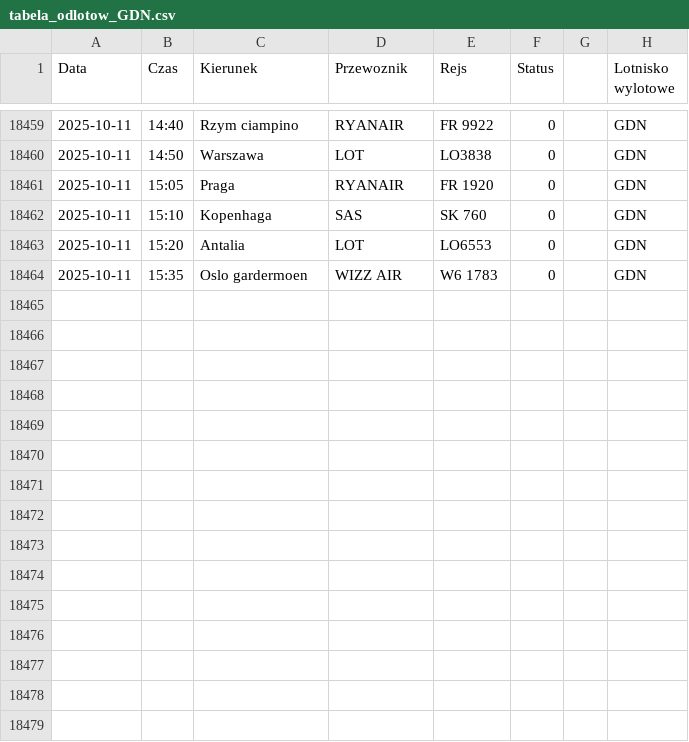
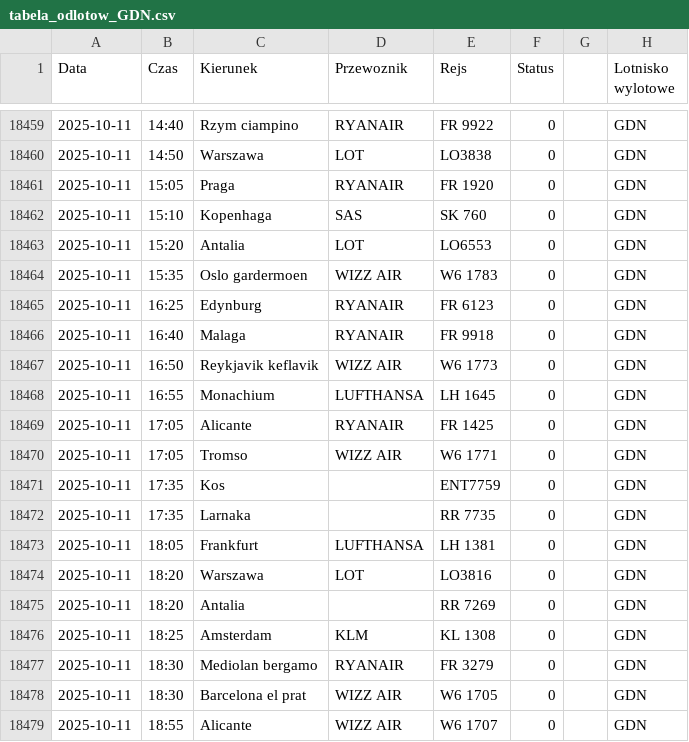
Before and after one commit to dariazielinska/departures-scraper, a CSV file: scraper/scraper_output/tabela_odlotow_GDN.csv, drawn as a sheet; only a part is shown, gaps mark what is left out; the diff names each change by its address in the sheet, - before the commit and + after, or states it on an @@ line.

```diff
--- a/scraper/scraper_output/tabela_odlotow_GDN.csv
+++ b/scraper/scraper_output/tabela_odlotow_GDN.csv
+row 18465: 2025-10-11 | 16:25 | Edynburg | RYANAIR | FR 6123 | 0 |  | GDN
+row 18466: 2025-10-11 | 16:40 | Malaga | RYANAIR | FR 9918 | 0 |  | GDN
+row 18467: 2025-10-11 | 16:50 | Reykjavik keflavik | WIZZ AIR | W6 1773 | 0 |  | GDN
+row 18468: 2025-10-11 | 16:55 | Monachium | LUFTHANSA | LH 1645 | 0 |  | GDN
+row 18469: 2025-10-11 | 17:05 | Alicante | RYANAIR | FR 1425 | 0 |  | GDN
+row 18470: 2025-10-11 | 17:05 | Tromso | WIZZ AIR | W6 1771 | 0 |  | GDN
+row 18471: 2025-10-11 | 17:35 | Kos |  | ENT7759 | 0 |  | GDN
+row 18472: 2025-10-11 | 17:35 | Larnaka |  | RR 7735 | 0 |  | GDN
+row 18473: 2025-10-11 | 18:05 | Frankfurt | LUFTHANSA | LH 1381 | 0 |  | GDN
+row 18474: 2025-10-11 | 18:20 | Warszawa | LOT | LO3816 | 0 |  | GDN
+row 18475: 2025-10-11 | 18:20 | Antalia |  | RR 7269 | 0 |  | GDN
+row 18476: 2025-10-11 | 18:25 | Amsterdam | KLM | KL 1308 | 0 |  | GDN
+row 18477: 2025-10-11 | 18:30 | Mediolan bergamo | RYANAIR | FR 3279 | 0 |  | GDN
+row 18478: 2025-10-11 | 18:30 | Barcelona el prat | WIZZ AIR | W6 1705 | 0 |  | GDN
+row 18479: 2025-10-11 | 18:55 | Alicante | WIZZ AIR | W6 1707 | 0 |  | GDN
```
Also changed, not shown: scraper/scraper_output/tabela_odlotow_KTW.csv, scraper/scraper_output/tabela_odlotow_POZ.csv, 5 other files.
